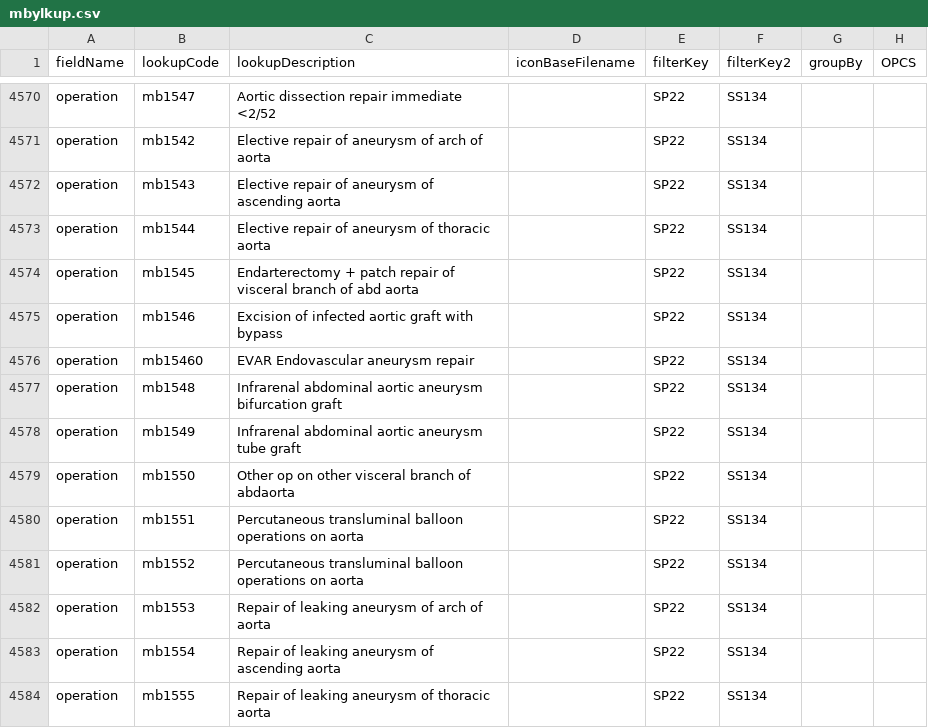
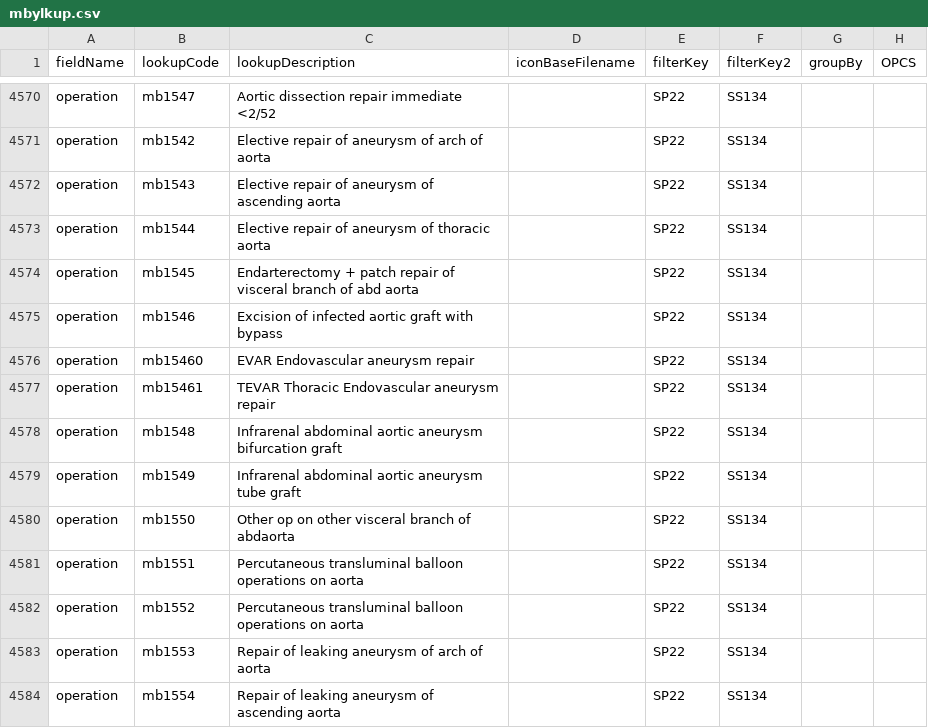
Before and after one commit to homepark/lkups, a CSV file: mbylkup.csv, drawn as a sheet; only a part is shown, gaps mark what is left out; the shorter side is filled out with more unchanged rows; the diff names each change by its address in the sheet, - before the commit and + after, or states it on an @@ line.

Commit message:
Update mbylkup.csv
Added TEVAR mb15461

```diff
--- a/mbylkup.csv
+++ b/mbylkup.csv
+row 4577: operation | mb15461 | TEVAR Thoracic Endovascular aneurysm repair |  | SP22 | SS134
```
